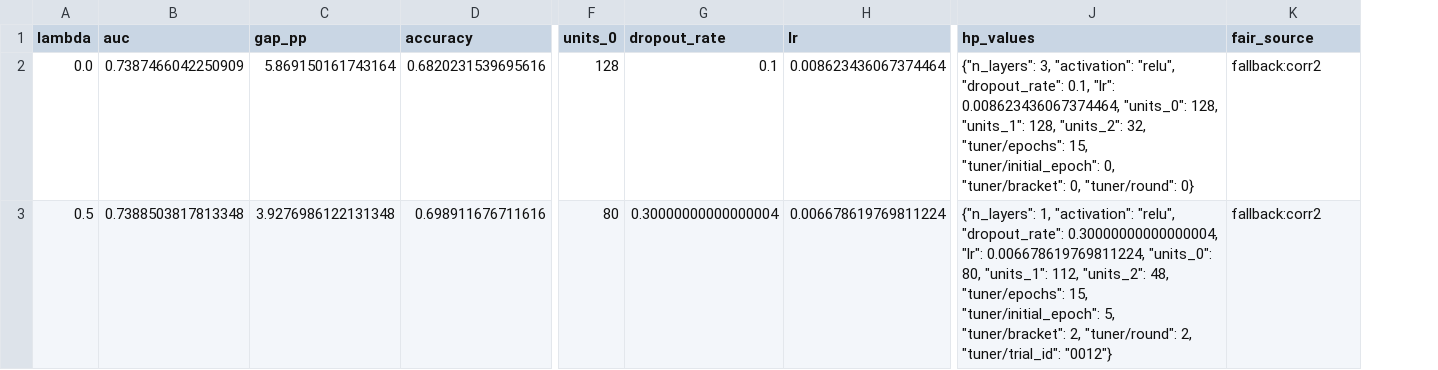
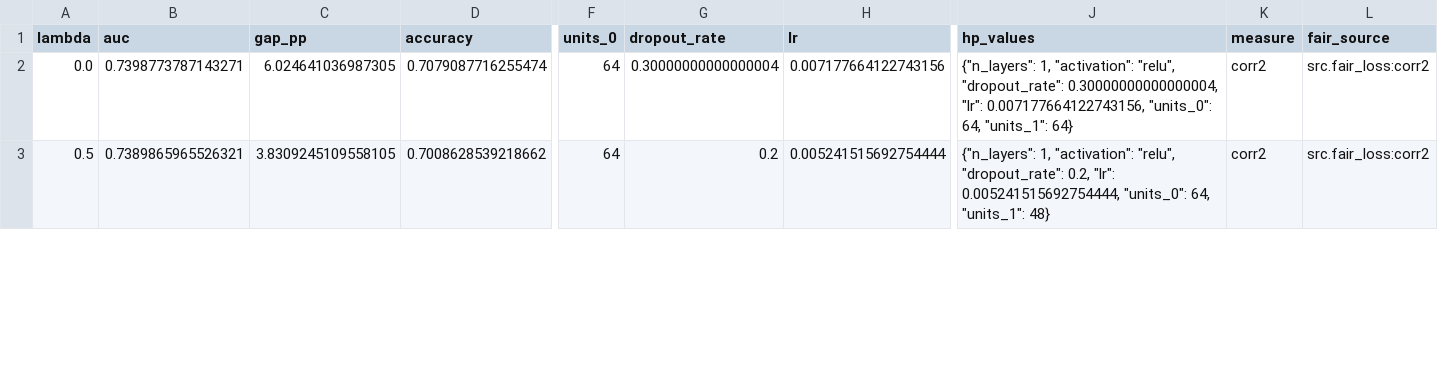
Before and after one commit to Romequinco/TALLER_FAIR_CREDIT_MODEL, a CSV file: results/tables/06_tuner__trials.csv, drawn as a sheet; only a part is shown, gaps mark what is left out; addresses are those after the commit; the diff covers the shown part only; the diff names each change by its address in the sheet, - before the commit and + after, or states it on an @@ line.

```diff
--- a/results/tables/06_tuner__trials.csv
+++ b/results/tables/06_tuner__trials.csv
+column K (measure), rows 2-3: corr2 | corr2
-B2 (auc): 0.7387466042250909
+B2 (auc): 0.7398773787143271
-C2 (gap_pp): 5.869150161743164
+C2 (gap_pp): 6.024641036987305
-D2 (accuracy): 0.6820231539695616
+D2 (accuracy): 0.7079087716255474
-F2 (units_0): 128
+F2 (units_0): 64
-G2 (dropout_rate): 0.1
+G2 (dropout_rate): 0.30000000000000004
-H2 (lr): 0.008623436067374464
+H2 (lr): 0.007177664122743156
-J2 (hp_values): {"n_layers": 3, "activation": "relu", "dropout_rate": 0.1, "lr": 0.008623436067374464, "units_0": 128, "units_1": 128, "units_2": 32, "tuner/epochs": 15, "tuner/initial_epoch": 0, "tuner/bracket": 0, "tuner/round": 0}
+J2 (hp_values): {"n_layers": 1, "activation": "relu", "dropout_rate": 0.30000000000000004, "lr": 0.007177664122743156, "units_0": 64, "units_1": 64}
-L2:L3 (fair_source): fallback:corr2
+L2:L3 (fair_source): src.fair_loss:corr2
-B3 (auc): 0.7388503817813348
+B3 (auc): 0.7389865965526321
-C3 (gap_pp): 3.9276986122131348
+C3 (gap_pp): 3.8309245109558105
-D3 (accuracy): 0.698911676711616
+D3 (accuracy): 0.7008628539218662
-F3 (units_0): 80
+F3 (units_0): 64
-G3 (dropout_rate): 0.30000000000000004
+G3 (dropout_rate): 0.2
-H3 (lr): 0.006678619769811224
+H3 (lr): 0.005241515692754444
-J3 (hp_values): …"relu", "dropout_rate": 0.30000000000000004, "lr": 0.006678619769811224, "units_0": 80, "units_1": 112, "units_2": 48, "tuner/epochs": 15, "tuner/initial_epoch": 5, "tuner/bracket": 2, "tuner/round": 2, "tuner/trial_id": "0012"}
+J3 (hp_values): …"relu", "dropout_rate": 0.2, "lr": 0.005241515692754444, "units_0": 64, "units_1": 48}
```
Also changed, not shown: 41 edited cells elsewhere in this file, results/tables/06_tuner__pareto_limpio_seeds.csv, 20 other files.
